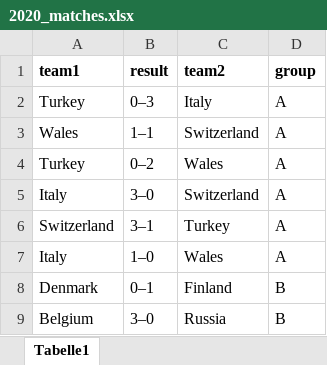
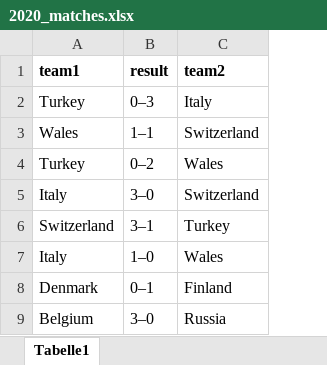
Before and after one commit to jhKessler/Euro-2024-Prediction, an Excel workbook: data/manual/2020_matches.xlsx, sheet Tabelle1, drawn as a sheet; only a part is shown; values as stored, in another font and other column widths than the file's, no borders; the diff names each change by its address in the sheet, - before the commit and + after, or states it on an @@ line.

```diff
--- a/data/manual/2020_matches.xlsx (sheet Tabelle1)
+++ b/data/manual/2020_matches.xlsx (sheet Tabelle1)
-column D (group), rows 2-9: A | A | A | A | A | A | B | B
```
Also changed, not shown: data/manual/2016_matches.xlsx, 18 other files.
